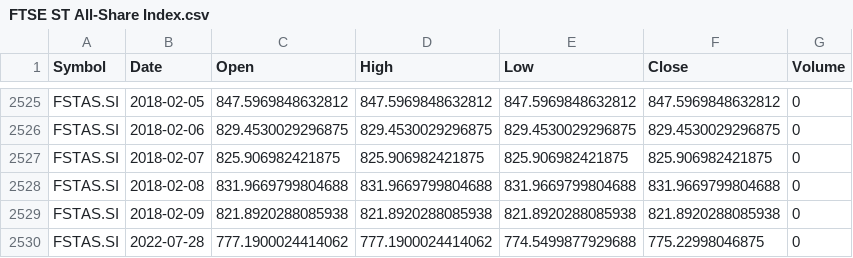
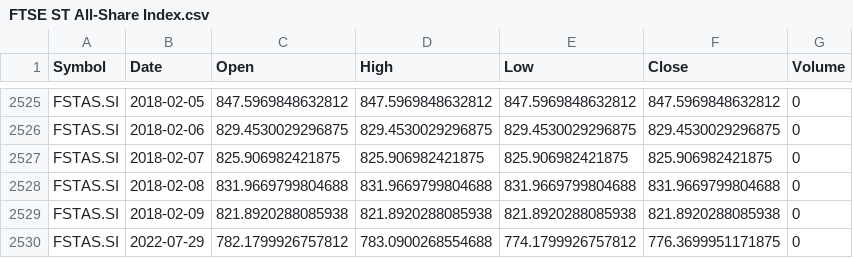
Before and after one commit to xzyu02/DBMS-of-Major-Investment-Financial-Assets, a CSV file: dataset/stock/FTSE ST All-Share Index.csv, drawn as a sheet; only a part is shown, gaps mark what is left out; removed rows and columns are numbered as before the commit, all else as after; the diff names each change by its address in the sheet, - before the commit and + after, or states it on an @@ line.

```diff
--- a/dataset/stock/FTSE ST All-Share Index.csv
+++ b/dataset/stock/FTSE ST All-Share Index.csv
-row 2530: FSTAS.SI | 2022-07-28 | 777.1900024414062 | 777.1900024414062 | 774.5499877929688 | 775.22998046875 | 0
+row 2530: FSTAS.SI | 2022-07-29 | 782.1799926757812 | 783.0900268554688 | 774.1799926757812 | 776.3699951171875 | 0
```
Also changed, not shown: dataset/stock/OMX Stockholm 30 Index.csv, dataset/stock/Oslo Bors All-Share Index_GI.csv, 31 other files.
